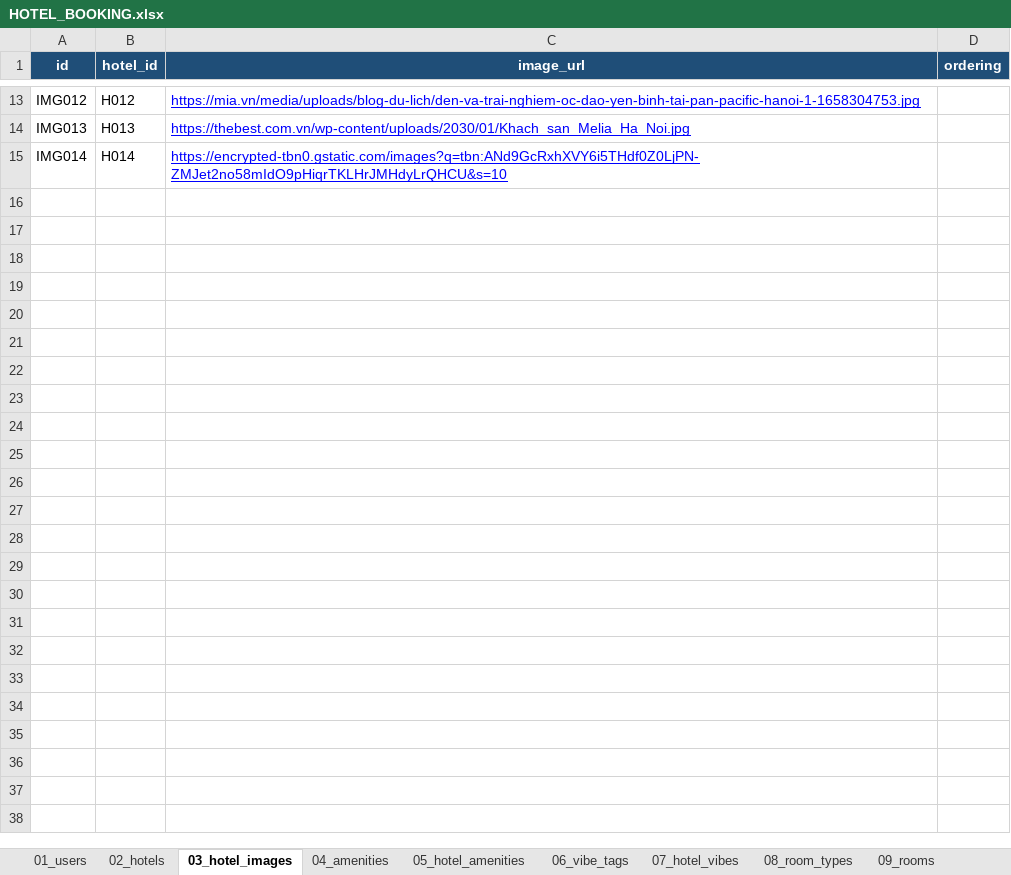
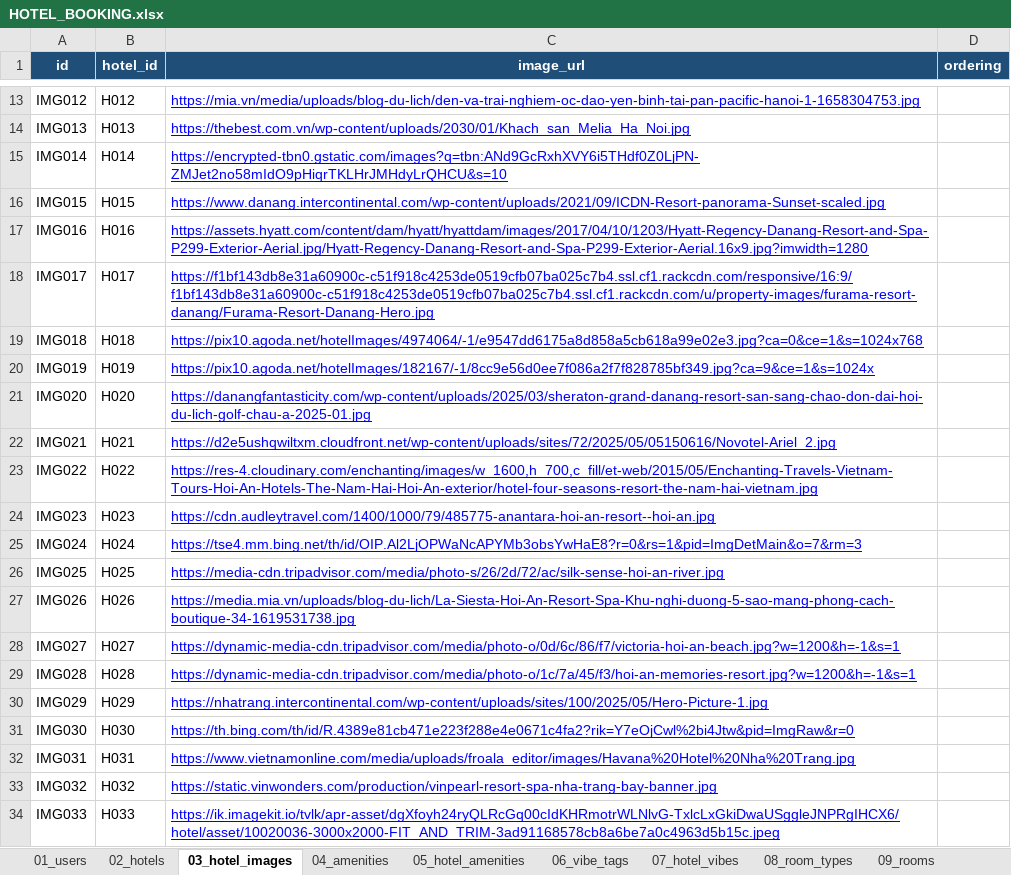
Before and after one commit to honguyenphuongnam999999-debug/hotel-booking-backend, an Excel workbook: HOTEL_BOOKING.xlsx, sheet 03_hotel_images, drawn as a sheet; only a part is shown, gaps mark what is left out; values as stored, in another font and other column widths than the file's, no borders; charts and pictures not drawn; the diff covers the shown part only; the diff names each change by its address in the sheet, - before the commit and + after, or states it on an @@ line.

```diff
--- a/HOTEL_BOOKING.xlsx (sheet 03_hotel_images)
+++ b/HOTEL_BOOKING.xlsx (sheet 03_hotel_images)
+row 16: IMG015 | H015 | https://www.danang.intercontinental.com/wp-content/uploads/2021/09/ICDN-Resort-panorama-Sunset-scaled.jpg
+row 17: IMG016 | H016 | https://assets.hyatt.com/content/dam/hyatt/hyattdam/images/2017/04/10/1203/Hyatt-Regency-Danang-Resort-and-Spa-P299-Exterior-Aerial.jpg/Hyatt-Regency-Danang-Resort-and-Spa-P299-Exterior-Aerial.16x9.jpg?imwidth=1280
+row 18: IMG017 | H017 | https://f1bf143db8e31a60900c-c51f918c4253de0519cfb07ba025c7b4.ssl.cf1.rackcdn.com/responsive/16:9/f1bf143db8e31a60900c-c51f918c4253de0519cfb07ba025c7b4.ssl.cf1.rackcdn.com/u/property-images/furama-resort-danang/Furama-Resort-Danang-Hero.jpg
+row 19: IMG018 | H018 | https://pix10.agoda.net/hotelImages/4974064/-1/e9547dd6175a8d858a5cb618a99e02e3.jpg?ca=0&ce=1&s=1024x768
+row 20: IMG019 | H019 | https://pix10.agoda.net/hotelImages/182167/-1/8cc9e56d0ee7f086a2f7f828785bf349.jpg?ca=9&ce=1&s=1024x
+row 21: IMG020 | H020 | https://danangfantasticity.com/wp-content/uploads/2025/03/sheraton-grand-danang-resort-san-sang-chao-don-dai-hoi-du-lich-golf-chau-a-2025-01.jpg
+row 22: IMG021 | H021 | https://d2e5ushqwiltxm.cloudfront.net/wp-content/uploads/sites/72/2025/05/05150616/Novotel-Ariel_2.jpg
+row 23: IMG022 | H022 | https://res-4.cloudinary.com/enchanting/images/w_1600,h_700,c_fill/et-web/2015/05/Enchanting-Travels-Vietnam-Tours-Hoi-An-Hotels-The-Nam-Hai-Hoi-An-exterior/hotel-four-seasons-resort-the-nam-hai-vietnam.jpg
+row 24: IMG023 | H023 | https://cdn.audleytravel.com/1400/1000/79/485775-anantara-hoi-an-resort--hoi-an.jpg
+row 25: IMG024 | H024 | https://tse4.mm.bing.net/th/id/OIP.Al2LjOPWaNcAPYMb3obsYwHaE8?r=0&rs=1&pid=ImgDetMain&o=7&rm=3
+row 26: IMG025 | H025 | https://media-cdn.tripadvisor.com/media/photo-s/26/2d/72/ac/silk-sense-hoi-an-river.jpg
+row 27: IMG026 | H026 | https://media.mia.vn/uploads/blog-du-lich/La-Siesta-Hoi-An-Resort-Spa-Khu-nghi-duong-5-sao-mang-phong-cach-boutique-34-1619531738.jpg
+row 28: IMG027 | H027 | https://dynamic-media-cdn.tripadvisor.com/media/photo-o/0d/6c/86/f7/victoria-hoi-an-beach.jpg?w=1200&h=-1&s=1
+row 29: IMG028 | H028 | https://dynamic-media-cdn.tripadvisor.com/media/photo-o/1c/7a/45/f3/hoi-an-memories-resort.jpg?w=1200&h=-1&s=1
+row 30: IMG029 | H029 | https://nhatrang.intercontinental.com/wp-content/uploads/sites/100/2025/05/Hero-Picture-1.jpg
+row 31: IMG030 | H030 | https://th.bing.com/th/id/R.4389e81cb471e223f288e4e0671c4fa2?rik=Y7eOjCwl%2bi4Jtw&pid=ImgRaw&r=0
+row 32: IMG031 | H031 | https://www.vietnamonline.com/media/uploads/froala_editor/images/Havana%20Hotel%20Nha%20Trang.jpg
+row 33: IMG032 | H032 | https://static.vinwonders.com/production/vinpearl-resort-spa-nha-trang-bay-banner.jpg
+row 34: IMG033 | H033 | https://ik.imagekit.io/tvlk/apr-asset/dgXfoyh24ryQLRcGq00cIdKHRmotrWLNlvG-TxlcLxGkiDwaUSggleJNPRgIHCX6/hotel/asset/10020036-3000x2000-FIT_AND_TRIM-3ad91168578cb8a6be7a0c4963d5b15c.jpeg
```
Also changed, not shown: 37 added rows elsewhere in this sheet, sheet 08_room_types, sheet 09_rooms, sheet 17_room_type_images, sheet 02_hotels, sheet 05_hotel_amenities, sheet 07_hotel_vibes, charts or pictures, 13 other files.
